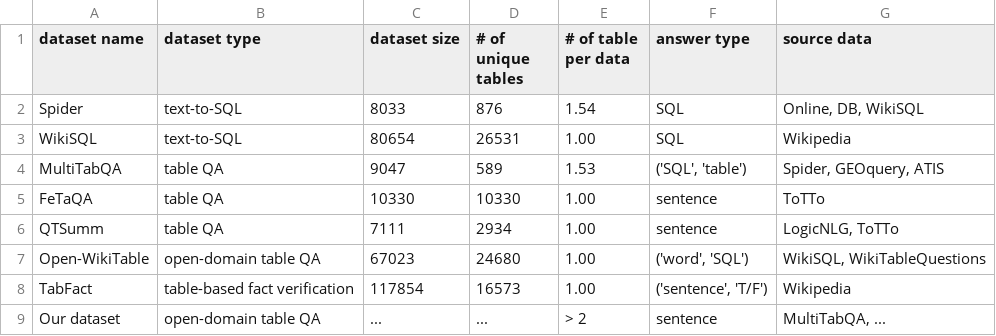
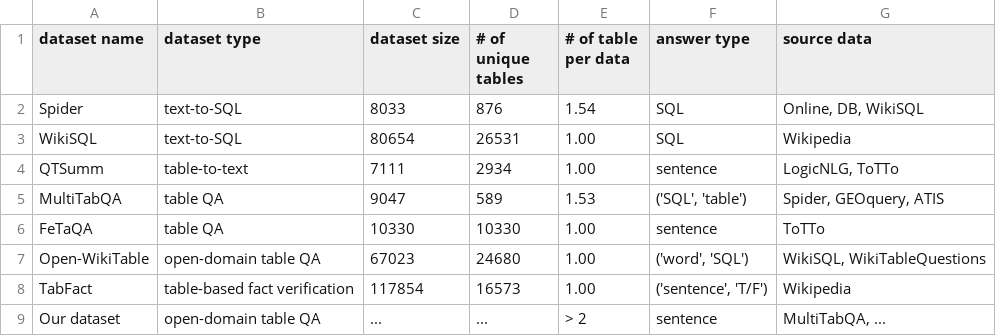
Before and after one commit to KWONDU/mtr-lftqa-dataset, a CSV file: results/dataset_statistics.csv, drawn as a sheet; removed rows and columns are numbered as before the commit, all else as after; the diff names each change by its address in the sheet, - before the commit and + after, or states it on an @@ line.

```diff
--- a/results/dataset_statistics.csv
+++ b/results/dataset_statistics.csv
+row 4: QTSumm | table-to-text | 7111 | 2934 | 1.00 | sentence | LogicNLG, ToTTo
-row 6: QTSumm | table QA | 7111 | 2934 | 1.00 | sentence | LogicNLG, ToTTo
```
Also changed, not shown: 3 other files.
